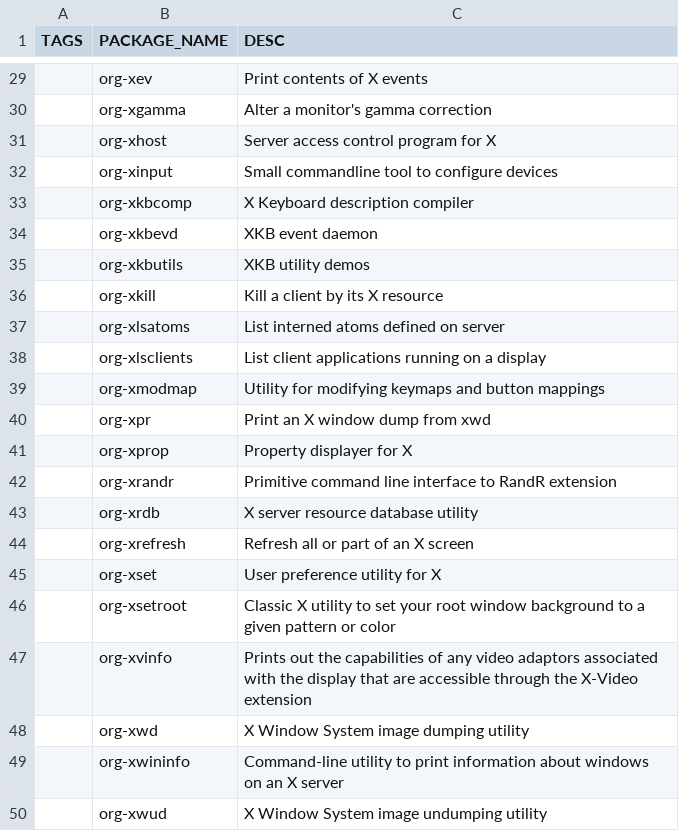
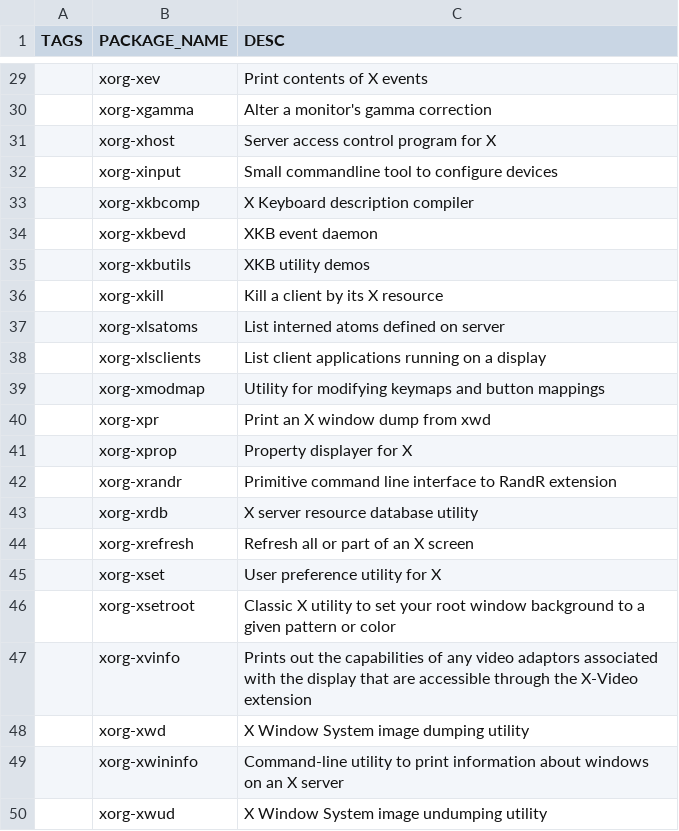
Before and after one commit to null2264/autorice-zi, a CSV file: progs.csv, drawn as a sheet; only a part is shown, gaps mark what is left out; the diff covers the shown part only.

```diff
--- a/progs.csv
+++ b/progs.csv
@@ -29,22 +29,22 @@ TAGS,PACKAGE_NAME,DESC
- ,org-xev,Print contents of X events
- ,org-xgamma,Alter a monitor's gamma correction
- ,org-xhost,Server access control program for X
- ,org-xinput,Small commandline tool to configure devices
- ,org-xkbcomp,X Keyboard description compiler
- ,org-xkbevd,XKB event daemon
- ,org-xkbutils,XKB utility demos
- ,org-xkill,Kill a client by its X resource
- ,org-xlsatoms,List interned atoms defined on server
- ,org-xlsclients,List client applications running on a display
- ,org-xmodmap,Utility for modifying keymaps and button mappings
- ,org-xpr,Print an X window dump from xwd
- ,org-xprop,Property displayer for X
- ,org-xrandr,Primitive command line interface to RandR extension
- ,org-xrdb,X server resource database utility
- ,org-xrefresh,Refresh all or part of an X screen
- ,org-xset,User preference utility for X
- ,org-xsetroot,Classic X utility to set your root window background to a given pattern or color
- ,org-xvinfo,Prints out the capabilities of any video adaptors associated with the display that are accessible through the X-Video extension
- ,org-xwd,X Window System image dumping utility
- ,org-xwininfo,Command-line utility to print information about windows on an X server
- ,org-xwud,X Window System image undumping utility
+ ,xorg-xev,Print contents of X events
+ ,xorg-xgamma,Alter a monitor's gamma correction
+ ,xorg-xhost,Server access control program for X
+ ,xorg-xinput,Small commandline tool to configure devices
+ ,xorg-xkbcomp,X Keyboard description compiler
+ ,xorg-xkbevd,XKB event daemon
+ ,xorg-xkbutils,XKB utility demos
+ ,xorg-xkill,Kill a client by its X resource
+ ,xorg-xlsatoms,List interned atoms defined on server
+ ,xorg-xlsclients,List client applications running on a display
+ ,xorg-xmodmap,Utility for modifying keymaps and button mappings
+ ,xorg-xpr,Print an X window dump from xwd
+ ,xorg-xprop,Property displayer for X
+ ,xorg-xrandr,Primitive command line interface to RandR extension
+ ,xorg-xrdb,X server resource database utility
+ ,xorg-xrefresh,Refresh all or part of an X screen
+ ,xorg-xset,User preference utility for X
+ ,xorg-xsetroot,Classic X utility to set your root window background to a given pattern or color
+ ,xorg-xvinfo,Prints out the capabilities of any video adaptors associated with the display that are accessible through the X-Video extension
+ ,xorg-xwd,X Window System image dumping utility
+ ,xorg-xwininfo,Command-line utility to print information about windows on an X server
+ ,xorg-xwud,X Window System image undumping utility
```
Also changed, not shown: 27 edited cells elsewhere in this file.
